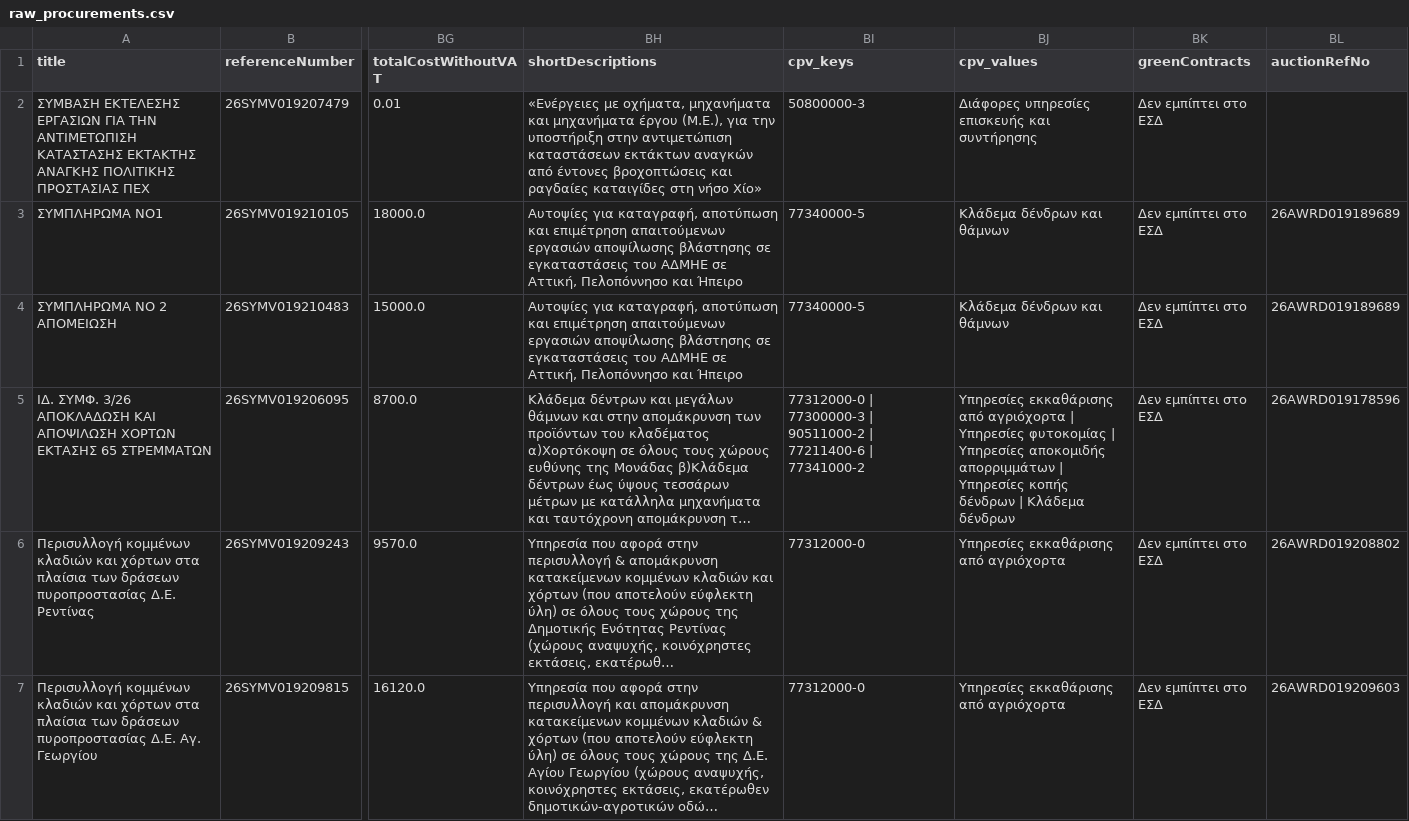
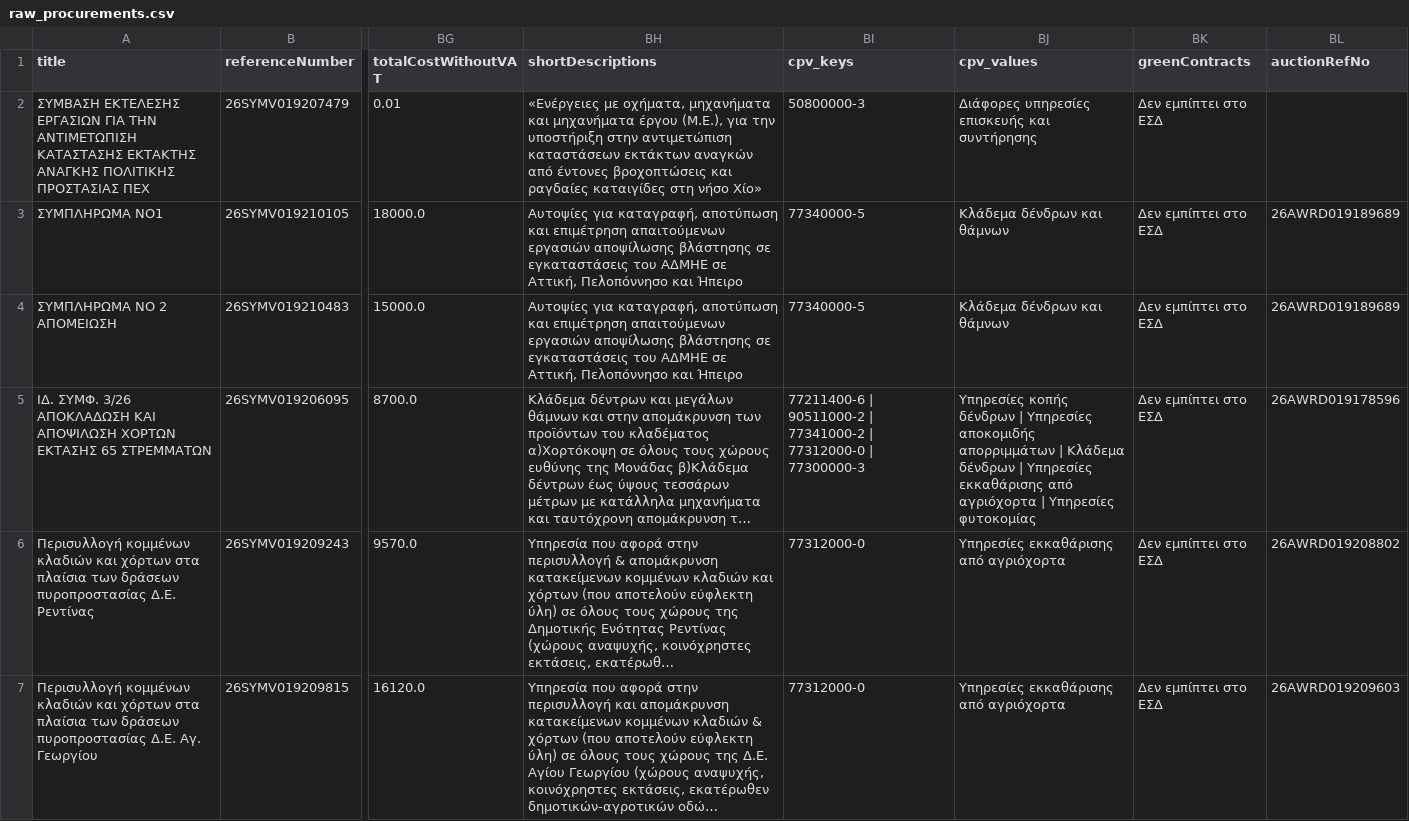
Before and after one commit to troboukis/2026_fire_protection, a CSV file: data/raw_procurements.csv, drawn as a sheet; only a part is shown, gaps mark what is left out; long unchanged cells end in …; the diff names each change by its address in the sheet, - before the commit and + after, or states it on an @@ line.

```diff
--- a/data/raw_procurements.csv
+++ b/data/raw_procurements.csv
-BI5 (cpv_keys): 77312000-0 | 77300000-3 | 90511000-2 | 77211400-6 | 77341000-2
+BI5 (cpv_keys): 77211400-6 | 90511000-2 | 77341000-2 | 77312000-0 | 77300000-3
-BJ5 (cpv_values): Υπηρεσίες εκκαθάρισης από αγριόχορτα | Υπηρεσίες φυτοκομίας | Υπηρεσίες αποκομιδής απορριμμάτων | Υπηρεσίες κοπής δένδρων | Κλάδεμα δένδρων
+BJ5 (cpv_values): Υπηρεσίες κοπής δένδρων | Υπηρεσίες αποκομιδής απορριμμάτων | Κλάδεμα δένδρων | Υπηρεσίες εκκαθάρισης από αγριόχορτα | Υπηρεσίες φυτοκομίας
```
Also changed, not shown: data/fires/copernicus_latest.csv, logs/fetch_runs.csv, 4 other files.
